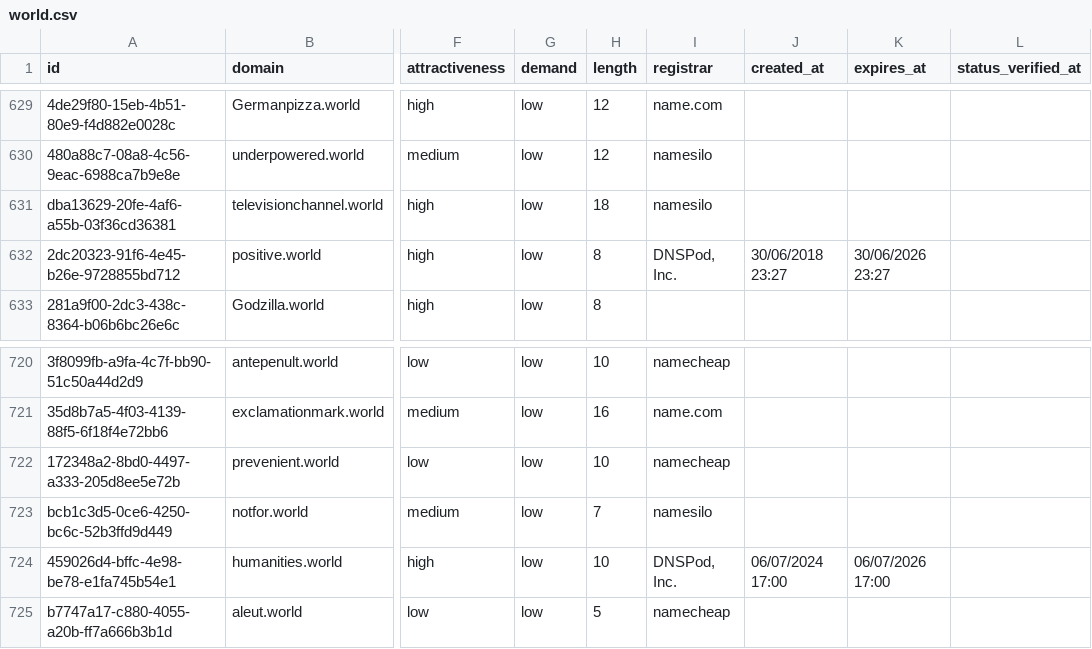
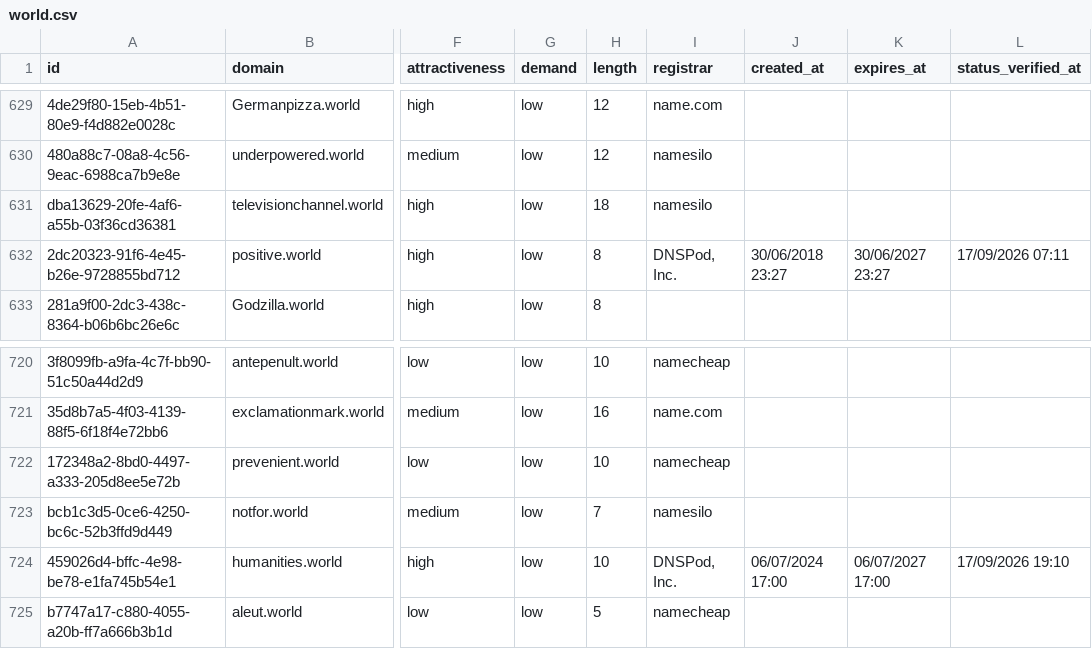
Before and after one commit to UniqueDomains/world-oneword-domains, a CSV file: world.csv, drawn as a sheet; only a part is shown, gaps mark what is left out; the diff covers the shown part only; the diff names each change by its address in the sheet, - before the commit and + after, or states it on an @@ line.

```diff
--- a/world.csv
+++ b/world.csv
-K632 (expires_at): 30/06/2026 23:27
+K632 (expires_at): 30/06/2027 23:27
-L632 (status_verified_at): (empty)
+L632 (status_verified_at): 17/09/2026 07:11
-K724 (expires_at): 06/07/2026 17:00
+K724 (expires_at): 06/07/2027 17:00
-L724 (status_verified_at): (empty)
+L724 (status_verified_at): 17/09/2026 19:10
```
Also changed, not shown: 13 edited cells elsewhere in this file, 4 other files.
